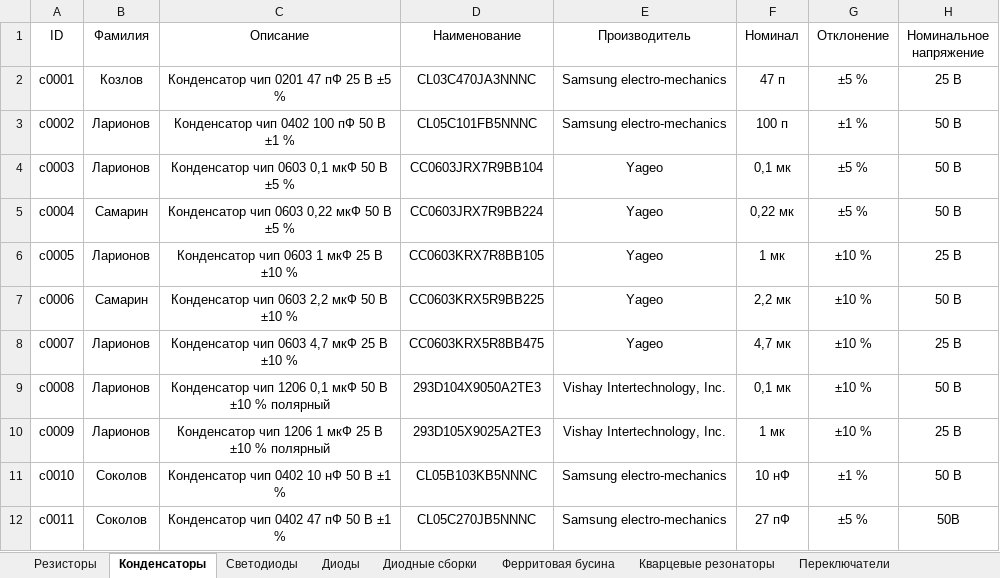
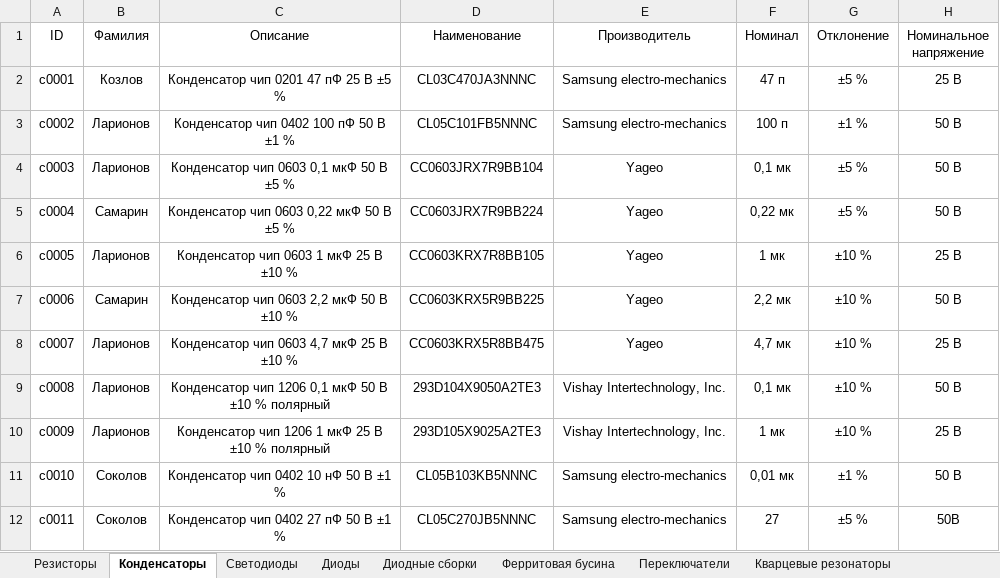
Before and after one commit to TonyCooT/Altium_BEng, an Excel workbook: library/Database_Students.xlsx, sheet Конденсаторы, drawn as a sheet; only a part is shown; values as stored, in another font and other column widths than the file's, no borders; the diff names each change by its address in the sheet, - before the commit and + after, or states it on an @@ line.

```diff
--- a/library/Database_Students.xlsx (sheet Конденсаторы)
+++ b/library/Database_Students.xlsx (sheet Конденсаторы)
@@ sheet tab order changed: Резисторы | Конденсаторы | Светодиоды | Диоды | Диодные сборки | Ферритовая бусина | Переключатели | Кварцевые резонаторы @@
-F11 (Номинал): 10 нФ
+F11 (Номинал): 0,01 мк
-C12 (Описание): Конденсатор чип 0402 47 пФ 50 В ±1 %
+C12 (Описание): Конденсатор чип 0402 27 пФ 50 В ±1 %
-F12 (Номинал): 27 пФ
+F12 (Номинал): 27
```
Also changed, not shown: sheet Преобразователи интейфесов, sheet EEPROM, 4 other files.
